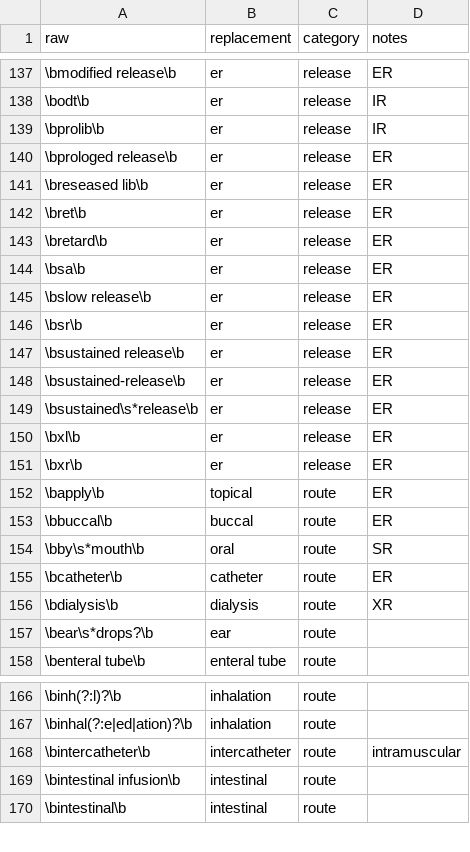
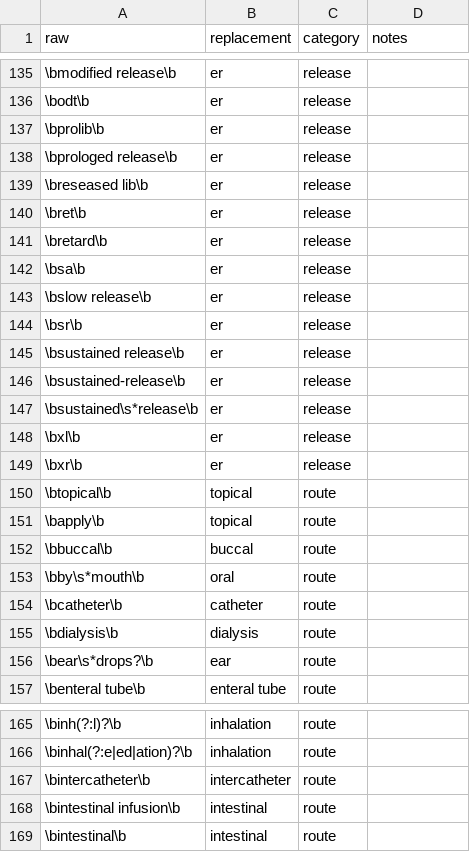
Before and after one commit to alex-reardon/EHR-medication-parsing, a CSV file: data/normalization_dictionary.csv, drawn as a sheet; only a part is shown, gaps mark what is left out; addresses are those after the commit; the diff covers the shown part only; the diff names each change by its address in the sheet, - before the commit and + after, or states it on an @@ line.

```diff
--- a/data/normalization_dictionary.csv
+++ b/data/normalization_dictionary.csv
-D135 (notes): ER
+D135 (notes): (empty)
-D136:D137 (notes): IR
+D136:D137 (notes): (empty)
-D138:D149 (notes): ER
+D138:D149 (notes): (empty)
+row 150: \btopical\b | topical | route
-D151:D152 (notes): ER
+D151:D152 (notes): (empty)
-D153 (notes): SR
+D153 (notes): (empty)
-D154 (notes): ER
+D154 (notes): (empty)
-D155 (notes): XR
+D155 (notes): (empty)
-D167 (notes): intramuscular
+D167 (notes): (empty)
```
Also changed, not shown: 1 added row, 2 removed rows and 25 edited cells elsewhere in this file, data/frequency_dictionary.csv, data/frequency_dictionary_manual.csv, 26 other files.
